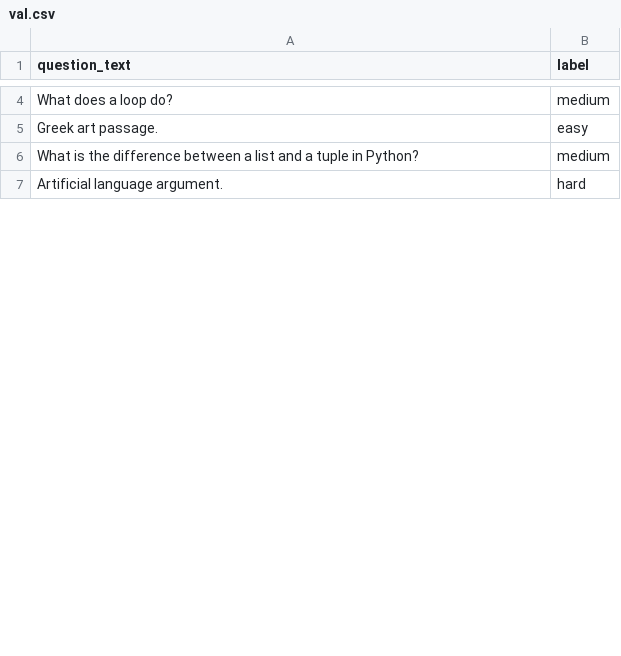
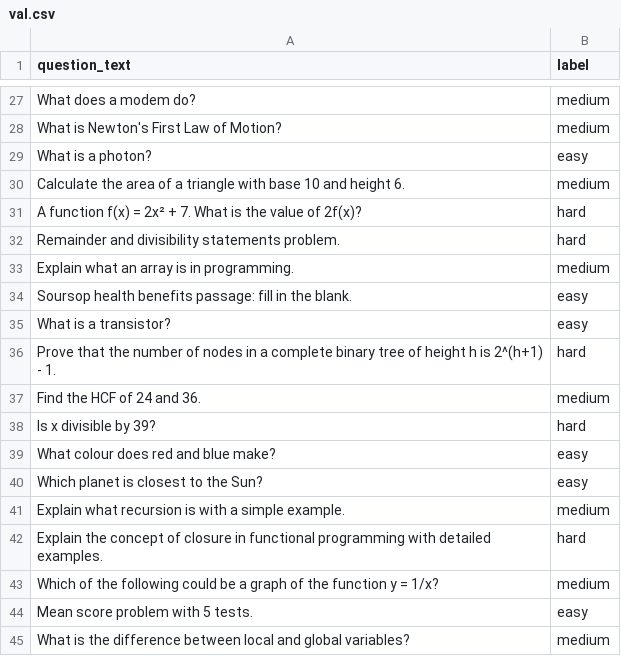
Before and after one commit to maskey08/SmartSikchya, a CSV file: Models/data/val.csv, drawn as a sheet; only a part is shown, gaps mark what is left out; the shorter side is filled out with more unchanged rows; addresses are those after the commit; the diff covers the shown part only; the diff names each change by its address in the sheet, - before the commit and + after, or states it on an @@ line.

```diff
--- a/Models/data/val.csv
+++ b/Models/data/val.csv
-A27 (question_text): What does a loop do?
+A27 (question_text): What does a modem do?
+row 28: What is Newton's First Law of Motion? | medium
+row 29: What is a photon? | easy
+row 30: Calculate the area of a triangle with base 10 and height 6. | medium
+row 31: A function f(x) = 2x² + 7. What is the value of 2f(x)? | hard
+row 32: Remainder and divisibility statements problem. | hard
+row 33: Explain what an array is in programming. | medium
+row 34: Soursop health benefits passage: fill in the blank. | easy
+row 35: What is a transistor? | easy
+row 36: Prove that the number of nodes in a complete binary tree of height h is 2^(h+1) - 1. | hard
+row 37: Find the HCF of 24 and 36. | medium
+row 38: Is x divisible by 39? | hard
+row 39: What colour does red and blue make? | easy
+row 40: Which planet is closest to the Sun? | easy
+row 41: Explain what recursion is with a simple example. | medium
+row 42: Explain the concept of closure in functional programming with detailed examples. | hard
@@ row 12 moved to row 43: Which of the following could be a graph … @@
-A44 (question_text): Greek art passage.
+A44 (question_text): Mean score problem with 5 tests.
-A45 (question_text): …difference between a list and a tuple in Python?
+A45 (question_text): …difference between local and global variables?
```
Also changed, not shown: 41 added rows, 25 removed rows, 4 moved rows and 2 edited cells elsewhere in this file, Models/data/train.csv, 5 other files.
